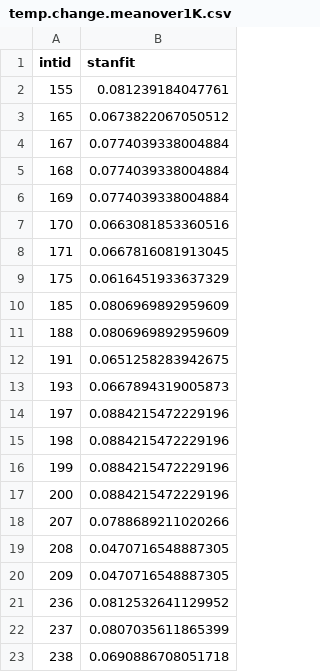
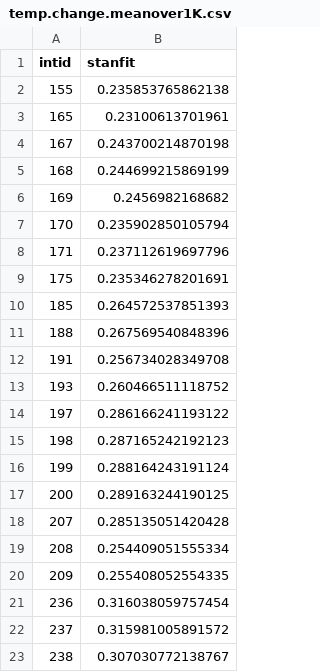
Before and after one commit to kharouba/synchrony, a CSV file: stan_2016/output/temp.change.meanover1K.csv, drawn as a sheet.

```diff
--- a/stan_2016/output/temp.change.meanover1K.csv
+++ b/stan_2016/output/temp.change.meanover1K.csv
@@ -1,23 +1,23 @@
 "intid","stanfit"
-155,0.081239184047761
-165,0.0673822067050512
-167,0.0774039338004884
-168,0.0774039338004884
-169,0.0774039338004884
-170,0.0663081853360516
-171,0.0667816081913045
-175,0.0616451933637329
-185,0.0806969892959609
-188,0.0806969892959609
-191,0.0651258283942675
-193,0.0667894319005873
-197,0.0884215472229196
-198,0.0884215472229196
-199,0.0884215472229196
-200,0.0884215472229196
-207,0.0788689211020266
-208,0.0470716548887305
-209,0.0470716548887305
-236,0.0812532641129952
-237,0.0807035611865399
-238,0.0690886708051718
+155,0.235853765862138
+165,0.23100613701961
+167,0.243700214870198
+168,0.244699215869199
+169,0.2456982168682
+170,0.235902850105794
+171,0.237112619697796
+175,0.235346278201691
+185,0.264572537851393
+188,0.267569540848396
+191,0.256734028349708
+193,0.260466511118752
+197,0.286166241193122
+198,0.287165242192123
+199,0.288164243191124
+200,0.289163244190125
+207,0.285135051420428
+208,0.254409051555334
+209,0.255408052554335
+236,0.316038059757454
+237,0.315981005891572
+238,0.307030772138767
```
Also changed, not shown: stan_2016/output/temp.change.1K.csv, 3 other files.
